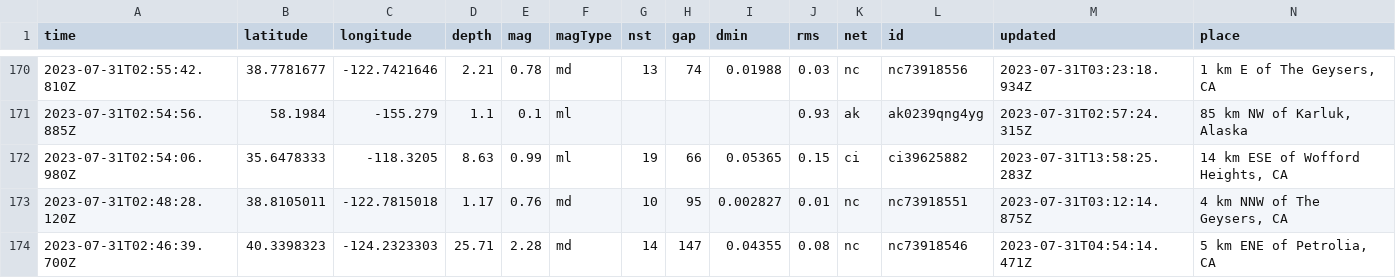
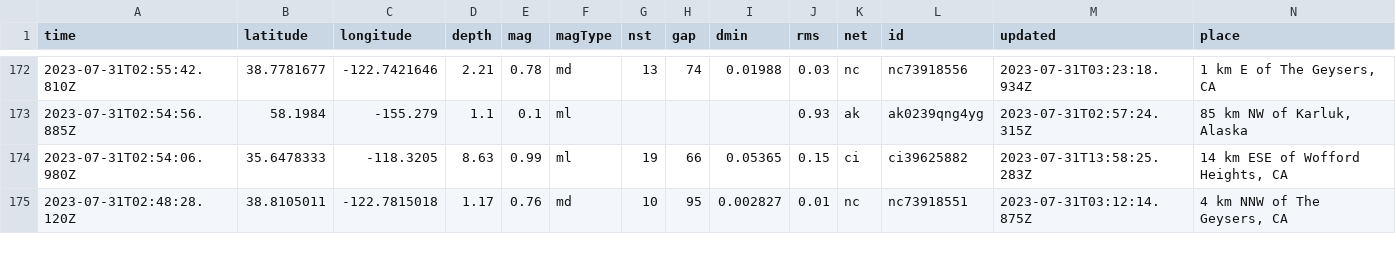
Before and after one commit to sabrinamochi/github-actions, a CSV file: usgs_current.csv, drawn as a sheet; only a part is shown, gaps mark what is left out; removed rows and columns are numbered as before the commit, all else as after; rows hold the shown columns only; the diff covers the shown part only; the diff names each change by its address in the sheet, - before the commit and + after, or states it on an @@ line.

```diff
--- a/usgs_current.csv
+++ b/usgs_current.csv
-row 174: 2023-07-31T02:46:39.700Z | 40.3398323 | -124.2323303 | 25.71 | 2.28 | md | 14 | 147 | 0.04355 | 0.08 | nc | nc73918546 | 2023-07-31T04:54:14.471Z | 5 km ENE of Petrolia, CA
```
Also changed, not shown: 3 added rows and 3 edited cells elsewhere in this file.
